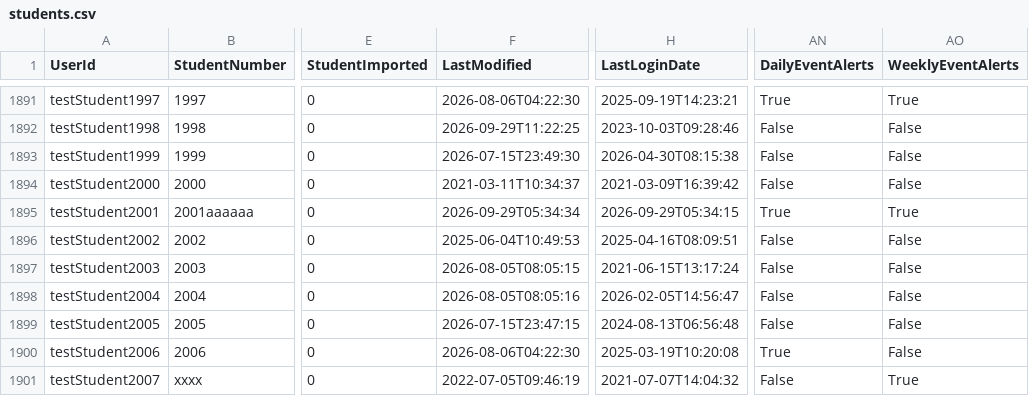
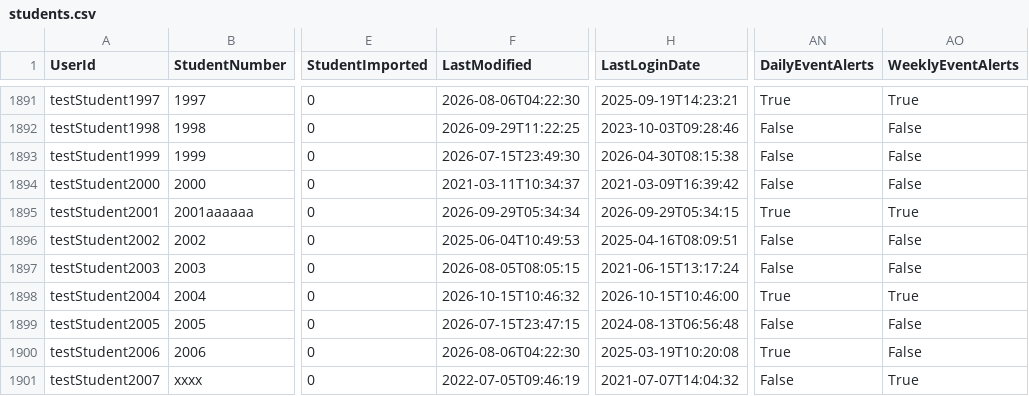
Before and after one commit to falaknaazkhan14/Trial, a CSV file: data/students.csv, drawn as a sheet; only a part is shown, gaps mark what is left out; the diff covers the shown part only; the diff names each change by its address in the sheet, - before the commit and + after, or states it on an @@ line.

Commit message:
Update data - 2026-10-15T20:18:29.351275

```diff
--- a/data/students.csv
+++ b/data/students.csv
-F1898 (LastModified): 2026-08-05T08:05:16
+F1898 (LastModified): 2026-10-15T10:46:32
-H1898 (LastLoginDate): 2026-02-05T14:56:47
+H1898 (LastLoginDate): 2026-10-15T10:46:00
-AN1898 (DailyEventAlerts): False
+AN1898 (DailyEventAlerts): True
-AO1898 (WeeklyEventAlerts): False
+AO1898 (WeeklyEventAlerts): True
```
Also changed, not shown: 13 edited cells elsewhere in this file, data/appointment_bookings.csv, 2 other files.
